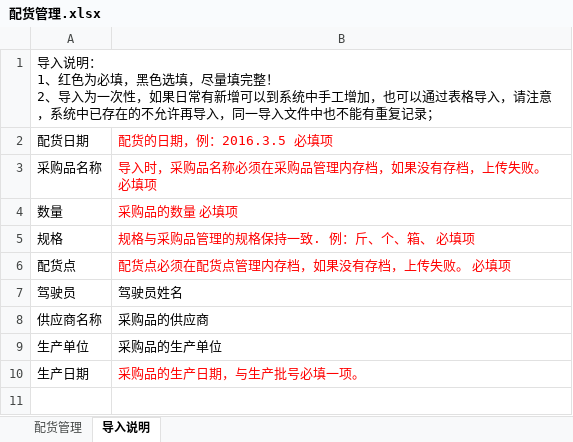
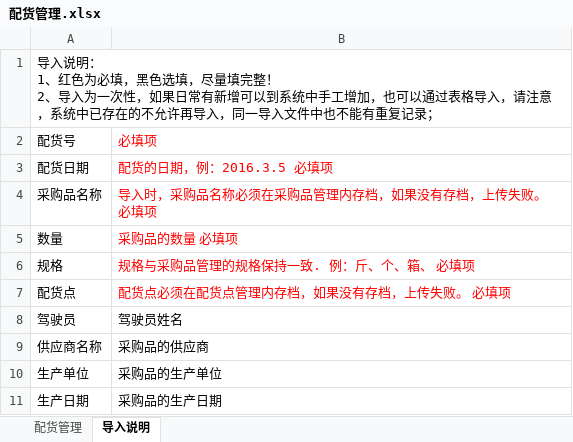
Before and after one commit to jamyin/Ken-edu, an Excel workbook: education/education-provider/src/main/webapp/templates/配货管理.xlsx, sheet 导入说明, drawn as a sheet; values as stored, in another font and other column widths than the file's, no borders; addresses are those after the commit; the diff names each change by its address in the sheet, - before the commit and + after, or states it on an @@ line.

```diff
--- a/education/education-provider/src/main/webapp/templates/配货管理.xlsx (sheet 导入说明)
+++ b/education/education-provider/src/main/webapp/templates/配货管理.xlsx (sheet 导入说明)
+row 2: 配货号 | 必填项
-B11: 采购品的生产日期，与生产批号必填一项。
+B11: 采购品的生产日期
-B11 text colour: #FF0000
+B11 text colour: black
```
Also changed, not shown: sheet 配货管理, education/education-provider/src/main/webapp/templates/供应商.xlsx, education/education-provider/src/main/webapp/templates/采购品.xlsx.
